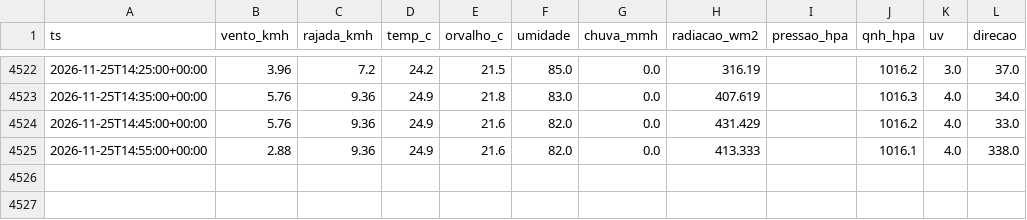
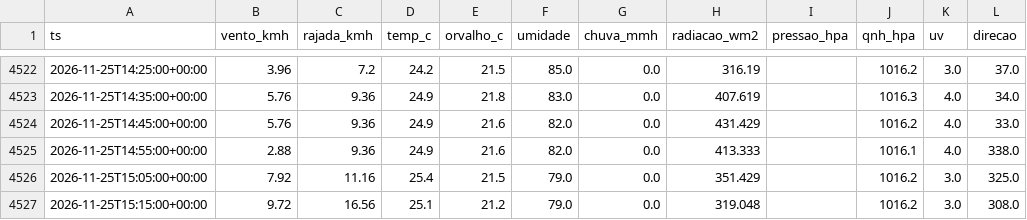
Before and after one commit to fernandoliveiraf-sudo/previsao-cnp-boituva, a CSV file: dados/cnp_5min_2026-11.csv, drawn as a sheet; only a part is shown, gaps mark what is left out; the diff names each change by its address in the sheet, - before the commit and + after, or states it on an @@ line.

```diff
--- a/dados/cnp_5min_2026-11.csv
+++ b/dados/cnp_5min_2026-11.csv
+row 4526: 2026-11-25T15:05:00+00:00 | 7.92 | 11.16 | 25.4 | 21.5 | 79.0 | 0.0 | 351.429 |  | 1016.2 | 3.0 | 325.0
+row 4527: 2026-11-25T15:15:00+00:00 | 9.72 | 16.56 | 25.1 | 21.2 | 79.0 | 0.0 | 319.048 |  | 1016.2 | 3.0 | 308.0
```
Also changed, not shown: 1 other file.
